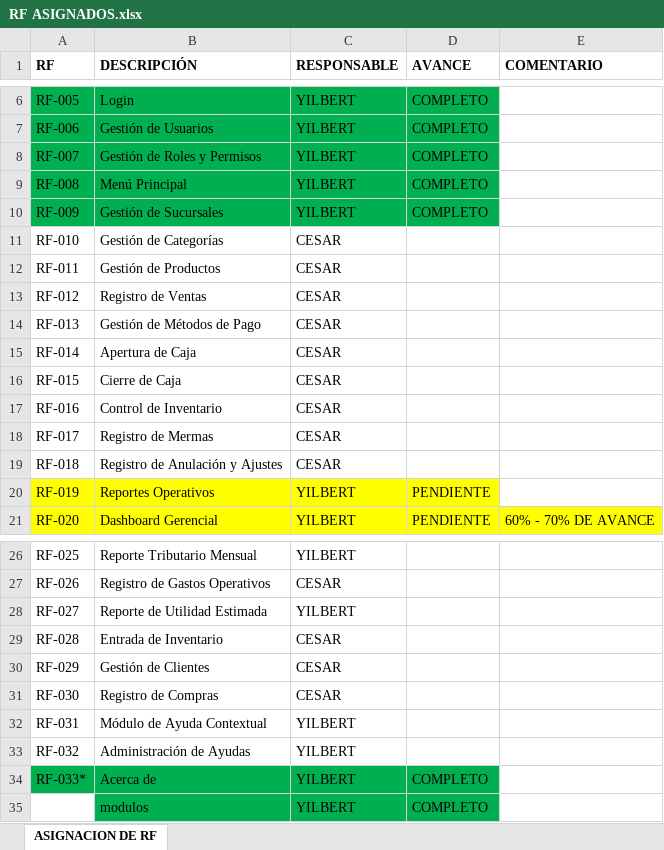
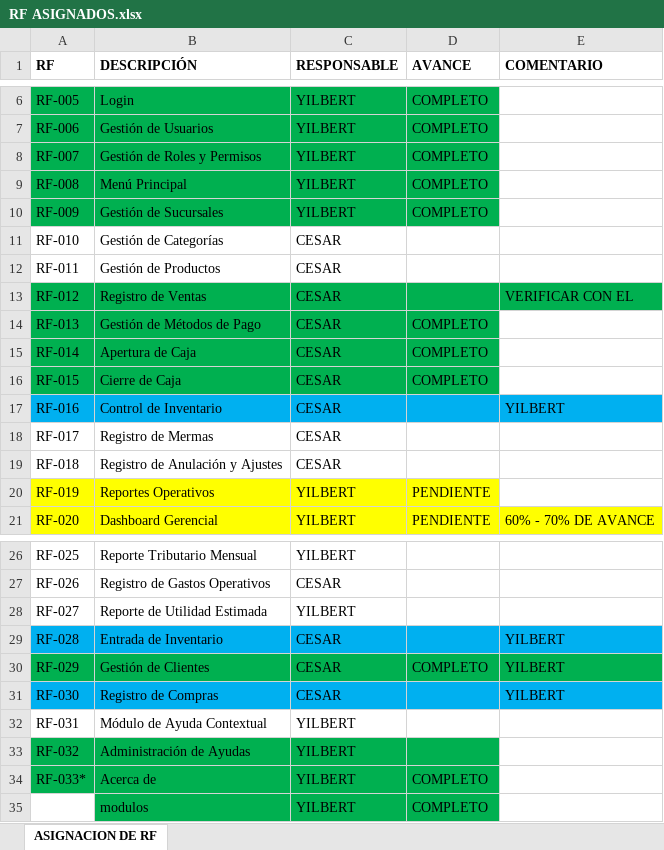
Before and after one commit to yilbertfernandezespinoza-cmd/PPI-UTC, an Excel workbook: DOCUMENTACION/RF ASIGNADOS.xlsx, sheet ASIGNACION DE RF, drawn as a sheet; only a part is shown, gaps mark what is left out; values as stored, in another font and other column widths than the file's, no borders; the diff names each change by its address in the sheet, - before the commit and + after, or states it on an @@ line.

```diff
--- a/DOCUMENTACION/RF ASIGNADOS.xlsx (sheet ASIGNACION DE RF)
+++ b/DOCUMENTACION/RF ASIGNADOS.xlsx (sheet ASIGNACION DE RF)
-A13:E13 fill: none
+A13:E13 fill: #00B050
-E13 (COMENTARIO): (empty)
+E13 (COMENTARIO): VERIFICAR CON EL
-A14:D16 fill: none
+A14:D16 fill: #00B050
-D14:D16 (AVANCE): (empty)
+D14:D16 (AVANCE): COMPLETO
-A17:E17 fill: none
+A17:E17 fill: #00B0F0
-E17 (COMENTARIO): (empty)
+E17 (COMENTARIO): YILBERT
-A29:E29 fill: none
+A29:E29 fill: #00B0F0
-E29:E31 (COMENTARIO): (empty)
+E29:E31 (COMENTARIO): YILBERT
-A30:E30 fill: none
+A30:E30 fill: #00B050
-D30 (AVANCE): (empty)
+D30 (AVANCE): COMPLETO
-A31:E31 fill: none
+A31:E31 fill: #00B0F0
-A33:D33 fill: none
+A33:D33 fill: #00B050
```
Also changed, not shown: 5 other files.
